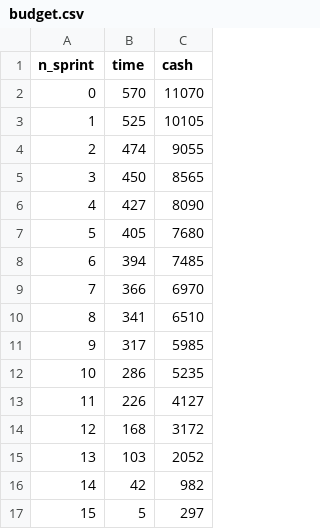
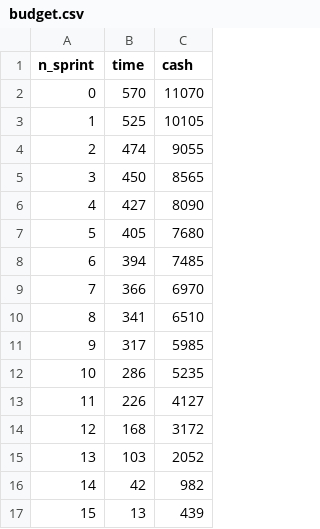
Before and after one commit to SWATEngineering/Docs, a CSV file: src/3_PB/PianoDiProgetto/preventivi/budget.csv, drawn as a sheet.

```diff
--- a/src/3_PB/PianoDiProgetto/preventivi/budget.csv
+++ b/src/3_PB/PianoDiProgetto/preventivi/budget.csv
@@ -16,2 +16,2 @@ n_sprint,time,cash
 14,42,982
-15,5,297
+15,13,439
```
Also changed, not shown: src/3_PB/PianoDiProgetto/preventivi/assets/tables/tableProspettoEconomico15.csv, src/3_PB/PianoDiProgetto/preventivi/assets/tables/tableProspettoOrario15.csv, 13 other files.
